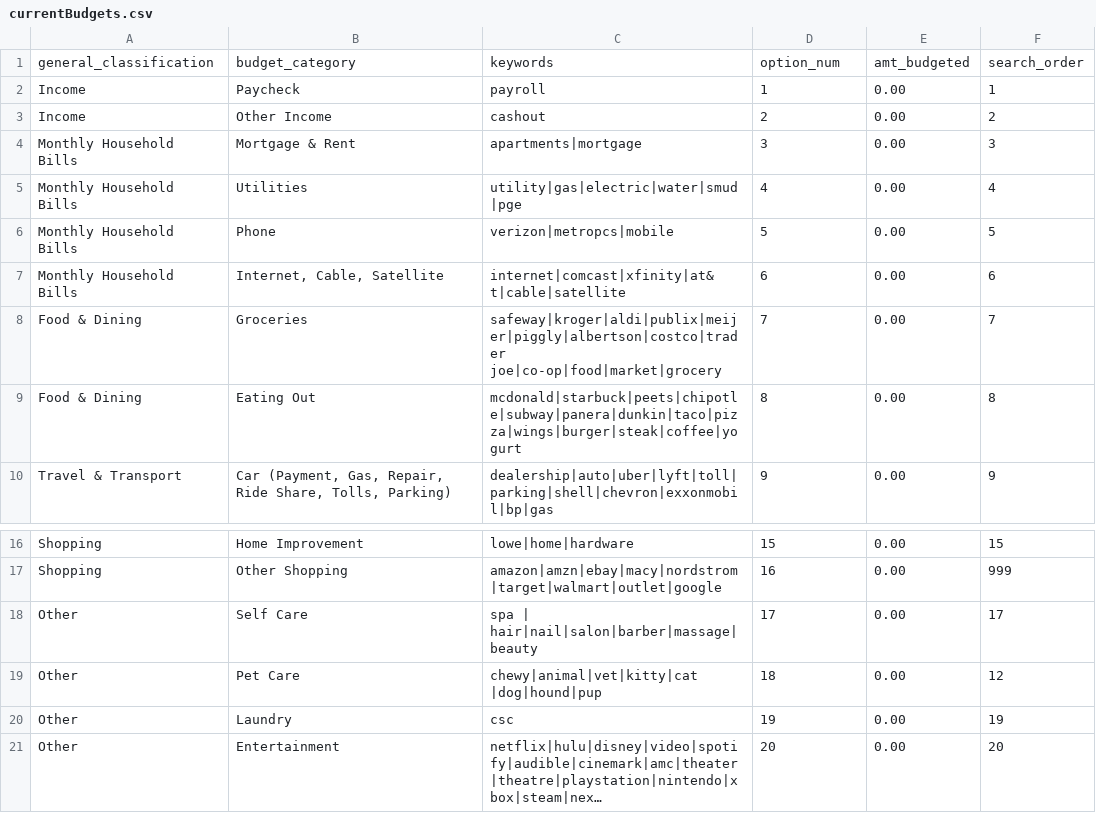
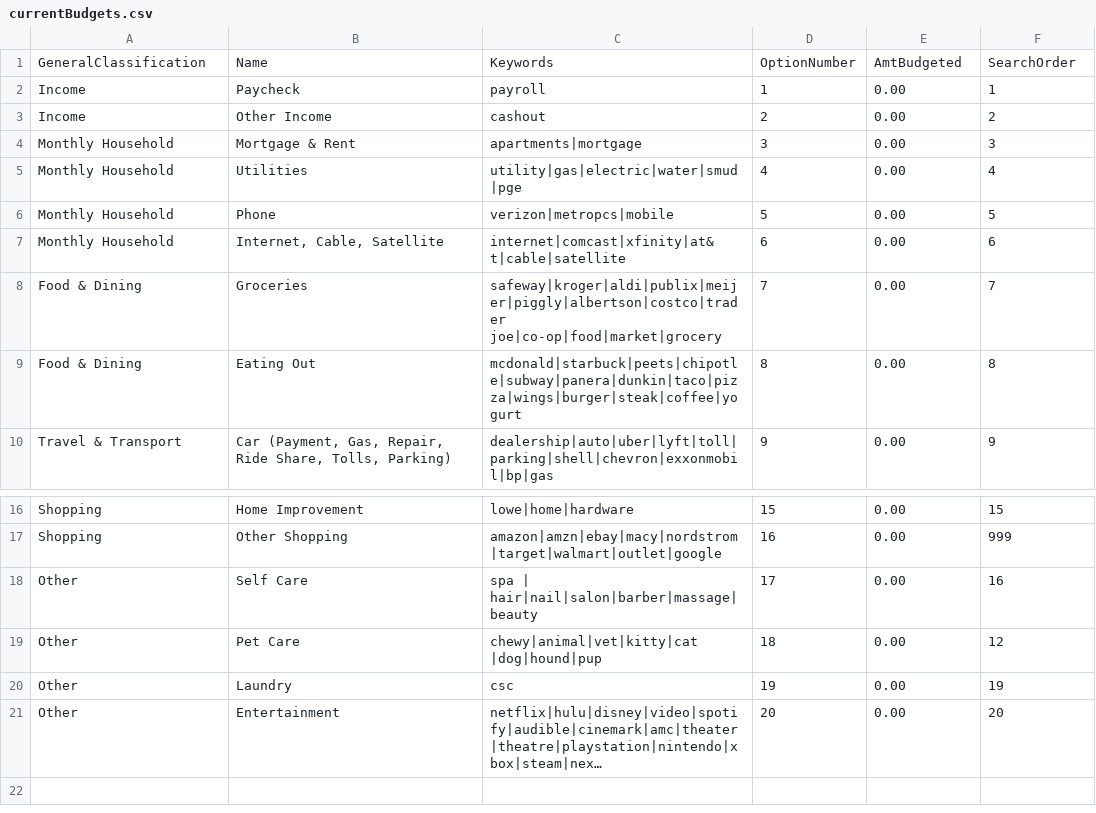
Before and after one commit to SKnight-7/budget-tracker, a CSV file: src/BudgetTracker/Storage/currentBudgets.csv, drawn as a sheet; only a part is shown, gaps mark what is left out; long unchanged cells end in …; removed rows and columns are numbered as before the commit, all else as after; the diff names each change by its address in the sheet, - before the commit and + after, or states it on an @@ line.

```diff
--- a/src/BudgetTracker/Storage/currentBudgets.csv
+++ b/src/BudgetTracker/Storage/currentBudgets.csv
-row 1: general_classification | budget_category | keywords | option_num | amt_budgeted | search_order
+row 1: GeneralClassification | Name | Keywords | OptionNumber | AmtBudgeted | SearchOrder
-A4:A7: Monthly Household Bills
+A4:A7: Monthly Household
-F18: 17
+F18: 16
```
Also changed, not shown: 4 other files.
